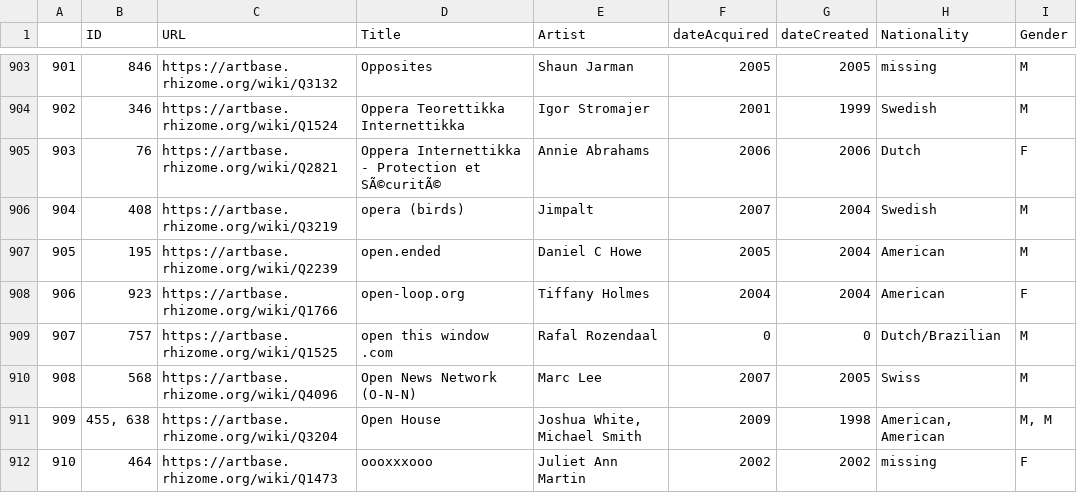
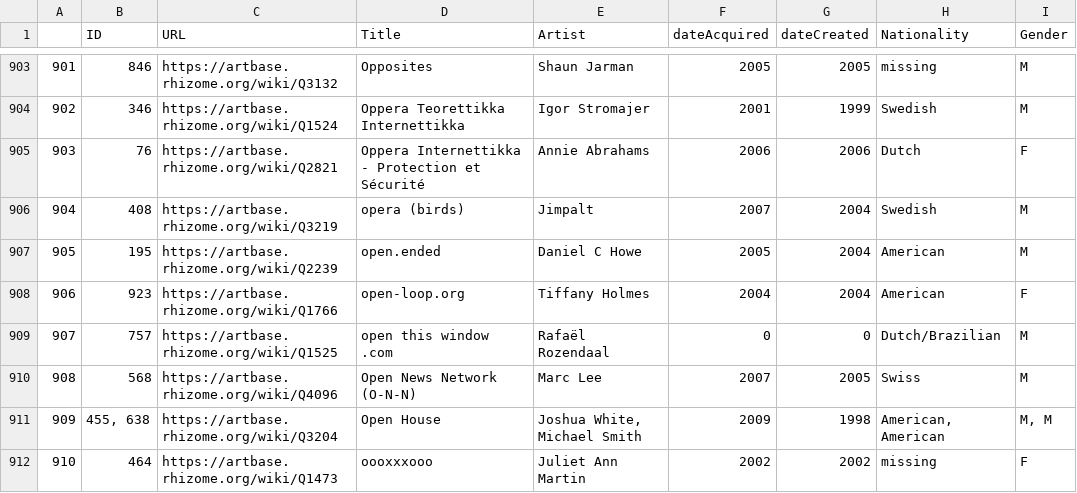
Before and after one commit to laurentfintoni/Net-Art-Rev, a CSV file: Rhizome_data/rhizome_artworks_extra.csv, drawn as a sheet; only a part is shown, gaps mark what is left out; the diff covers the shown part only; the diff names each change by its address in the sheet, - before the commit and + after, or states it on an @@ line.

```diff
--- a/Rhizome_data/rhizome_artworks_extra.csv
+++ b/Rhizome_data/rhizome_artworks_extra.csv
-D905 (Title): …Protection et SÃ©curitÃ©
+D905 (Title): …Protection et Sécurité
-E909 (Artist): Rafal Rozendaal
+E909 (Artist): Rafaël Rozendaal
```
Also changed, not shown: 160 edited cells elsewhere in this file, Rhizome_data/artists_complete.csv, Rhizome_data/artwork_complete.csv, 6 other files.
